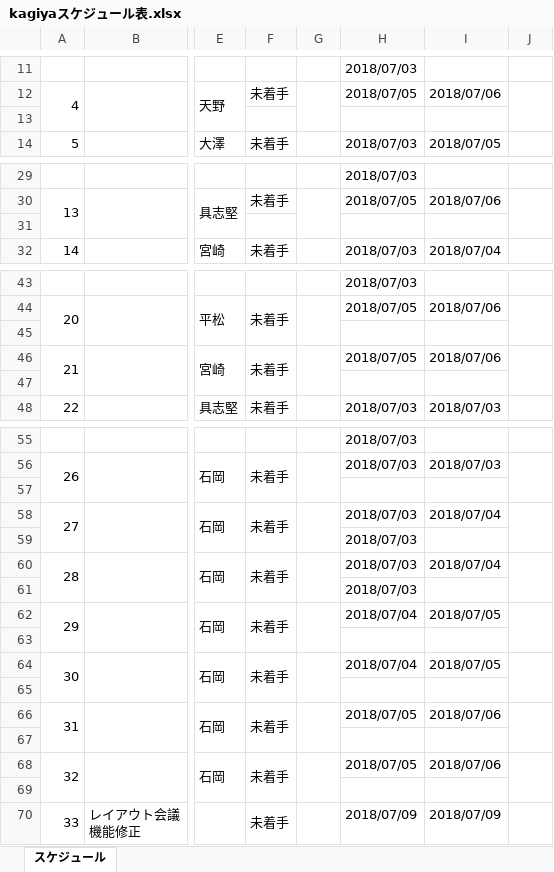
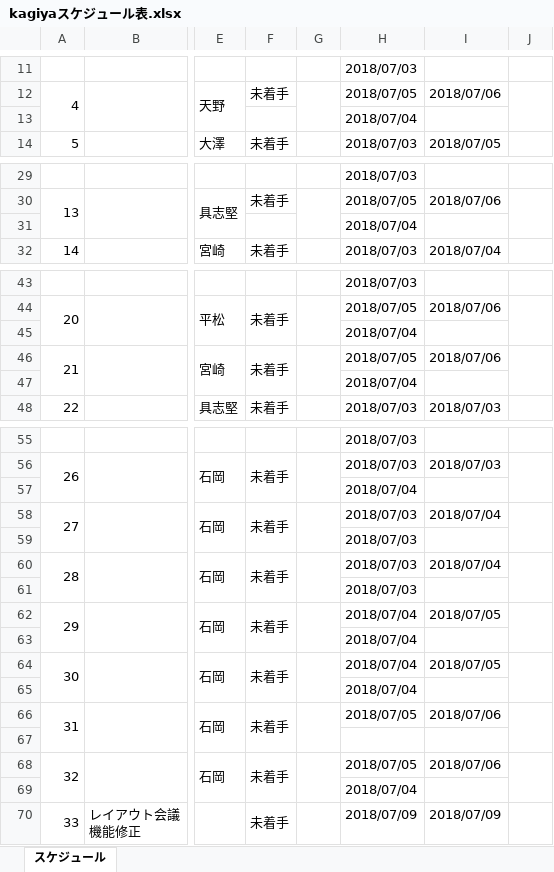
Before and after one commit to cnnym31/test, an Excel workbook: kagiyaスケジュール表.xlsx, sheet スケジュール, drawn as a sheet; only a part is shown, gaps mark what is left out; values as stored, in another font and other column widths than the file's, no cell formats; conditional formats not drawn; the diff names each change by its address in the sheet, - before the commit and + after, or states it on an @@ line.

Commit message:
07/05_01

```diff
--- a/kagiyaスケジュール表.xlsx (sheet スケジュール)
+++ b/kagiyaスケジュール表.xlsx (sheet スケジュール)
-H13: (empty)
+H13: 2018/07/04
-H31: (empty)
+H31: 2018/07/04
-H45: (empty)
+H45: 2018/07/04
-H47: (empty)
+H47: 2018/07/04
-H57: (empty)
+H57: 2018/07/04
-H63: (empty)
+H63: 2018/07/04
-H65: (empty)
+H65: 2018/07/04
-H69: (empty)
+H69: 2018/07/04
```
Also changed, not shown: cell formats.
